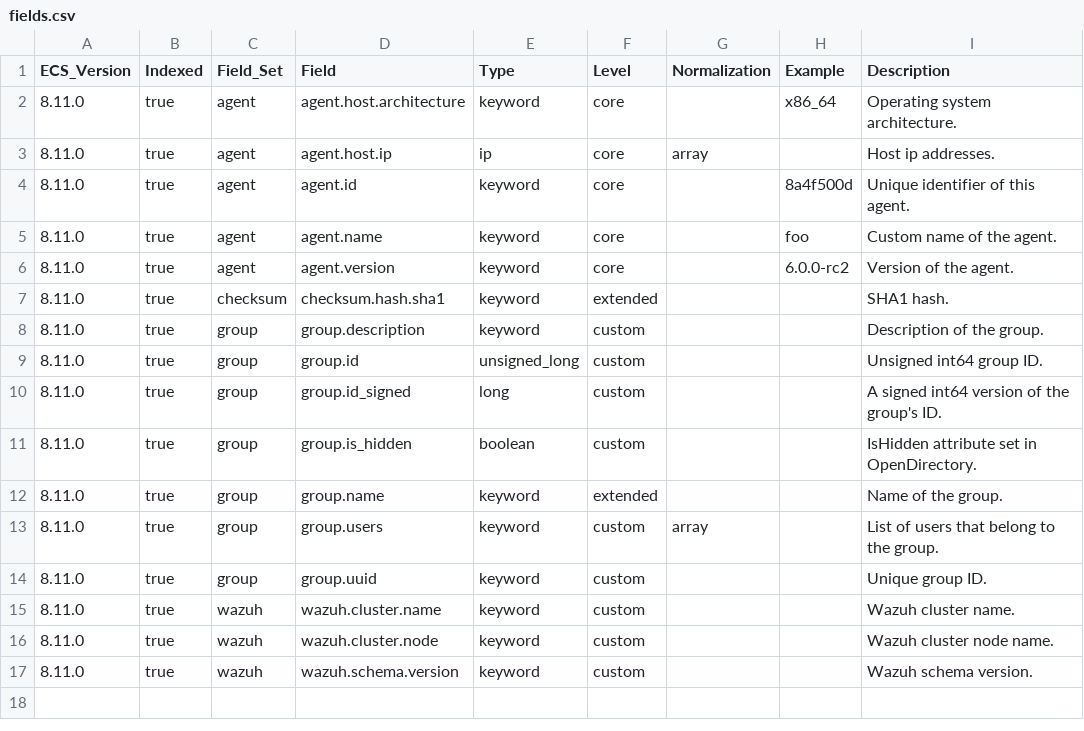
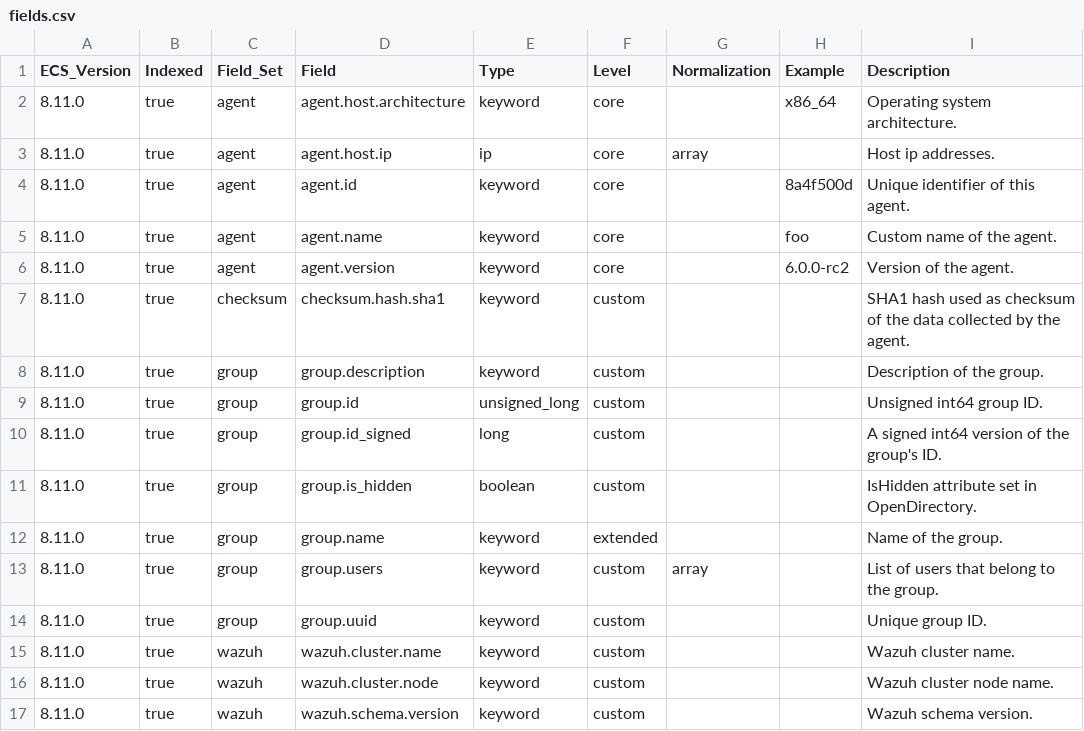
Before and after one commit to wazuh/wazuh-indexer-plugins, a CSV file: ecs/states-inventory-groups/docs/fields.csv, drawn as a sheet.

Commit message:
Update ECS templates for modified modules: states-inventory-groups states-inventory-hardware states-inventory-hotfixes states-inventory-interfaces states-inventory-networks states-inventory-packages states-inventory-ports states-inventory-processes states-inventory-protocols states-inventory-system states-inventory-users states-vulnerabilities

```diff
--- a/ecs/states-inventory-groups/docs/fields.csv
+++ b/ecs/states-inventory-groups/docs/fields.csv
@@ -6,3 +6,3 @@ ECS_Version,Indexed,Field_Set,Field,Type,Level,Normalization,Example,Description
 8.11.0,true,agent,agent.version,keyword,core,,6.0.0-rc2,Version of the agent.
-8.11.0,true,checksum,checksum.hash.sha1,keyword,extended,,,SHA1 hash.
+8.11.0,true,checksum,checksum.hash.sha1,keyword,custom,,,SHA1 hash used as checksum of the data collected by the agent.
 8.11.0,true,group,group.description,keyword,custom,,,Description of the group.
```
Also changed, not shown: ecs/states-inventory-hardware/docs/fields.csv, ecs/states-inventory-hotfixes/docs/fields.csv, 9 other files.
